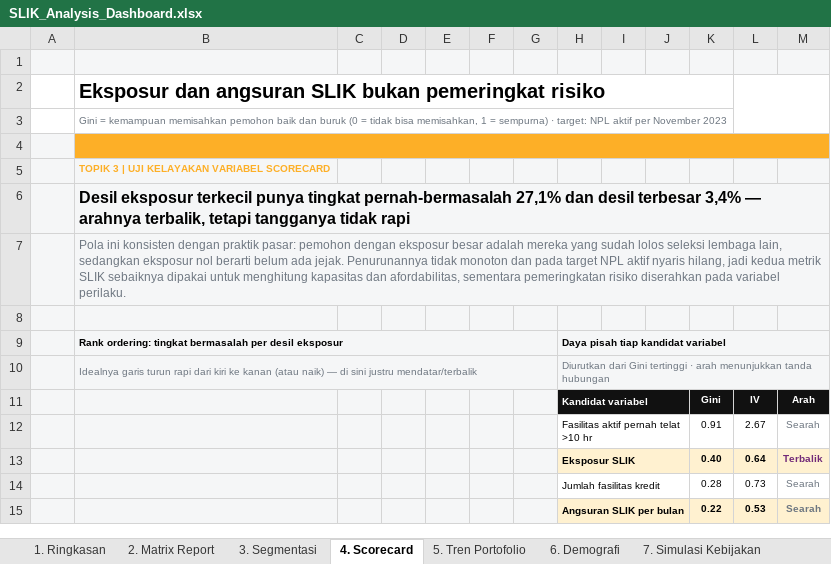
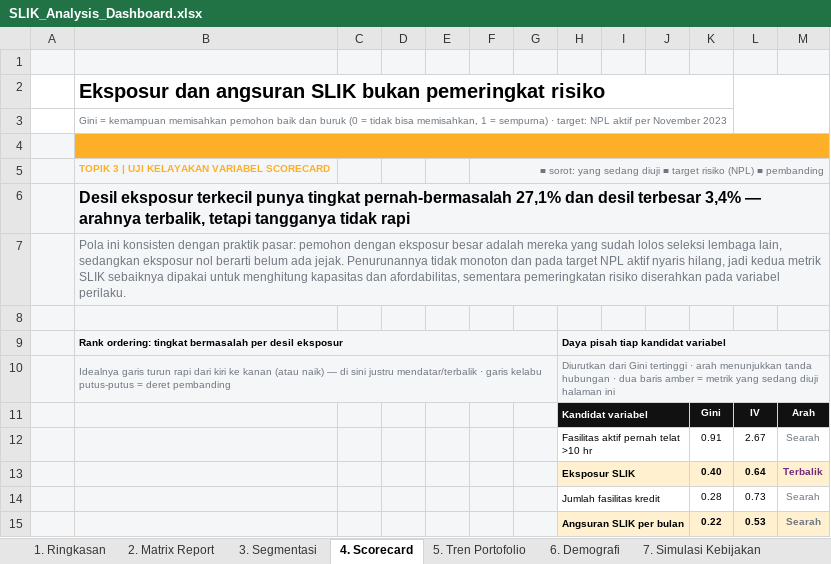
Before and after one commit to achmadardanip/slik-data-analyst, an Excel workbook: output/SLIK_Analysis_Dashboard.xlsx, sheet 4. Scorecard, drawn as a sheet; only a part is shown; values as stored, in another font and other column widths than the file's, no borders; charts and pictures not drawn; the diff names each change by its address in the sheet, - before the commit and + after, or states it on an @@ line.

Commit message:
Perjelas makna warna dan sorotan di workbook maupun notebook
Warna sudah konsisten antara Excel dan notebook, tetapi pembaca masih harus
menebak mengapa satu batang, sel, atau baris disorot. Legendanya sekarang
ditulis eksplisit di tiga tempat:

- tab baru "Legenda Warna": delapan baris, tiap baris berisi kotak contoh
  warnanya, nama warna, tugasnya, dan contoh tempat munculnya di dashboard;
  termasuk penjelasan warna tab dan cara membaca halaman tanpa warna;
- strip legenda di baris kepala sembilan tab (tujuh halaman analitis, Kamus
  Metrik, Catatan & Asumsi), ditulis pada kolom kosong sehingga tidak menambah
  baris dan tiap tab tetap satu halaman cetak;
- subjudul grafik kini menyebut warnanya ("garis ungu = ...", "batang amber
  = ..."), dan tiap grafik notebook mendapat blok "Cara membaca warna grafik
  di atas" tepat di bawah gambar.

Dua penyesuaian agar satu warna hanya punya satu tugas: baris segmen D dan E
pada tab Segmentasi memakai latar ungu supaya cocok dengan batangnya yang ungu,
dan garis rata-rata basis pada grafik desil notebook dipindah dari amber ke
hitam titik-titik (amber kini hanya berarti SOROT).

Sekalian memperbaiki dua teks yang terpotong: kotak temuan kedua pada tab
Simulasi Kebijakan dan catatan kaki urutan segmen pada tab Segmentasi.

```diff
--- a/output/SLIK_Analysis_Dashboard.xlsx (sheet 4. Scorecard)
+++ b/output/SLIK_Analysis_Dashboard.xlsx (sheet 4. Scorecard)
-F5: (empty)
+F5: ■ sorot: yang sedang diuji ■ target risiko (NPL) ■ pembanding
+F5:M5 merged
-B10: …justru mendatar/terbalik
+B10: …justru mendatar/terbalik · garis kelabu putus-putus = deret pembanding
-H10: …tanda hubungan
+H10: …tanda hubungan · dua baris amber = metrik yang sedang diuji halaman ini
```
Also changed, not shown: sheet 3. Segmentasi, sheet 7. Simulasi Kebijakan, sheet 1. Ringkasan, sheet 6. Demografi, sheet 2. Matrix Report, sheet 5. Tren Portofolio, 2 more sheets, other sheet tabs, charts or pictures, 2 other files.
